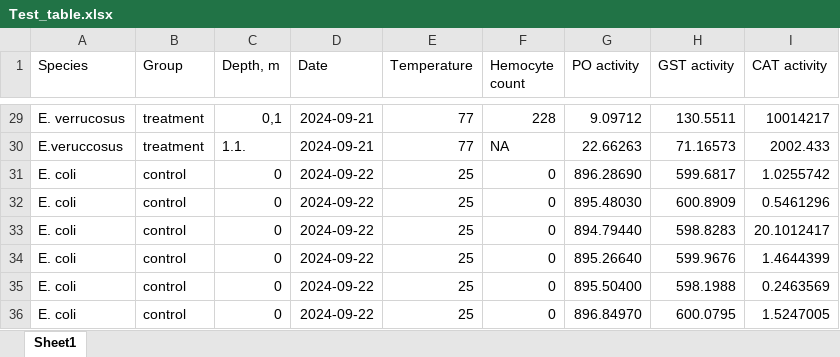
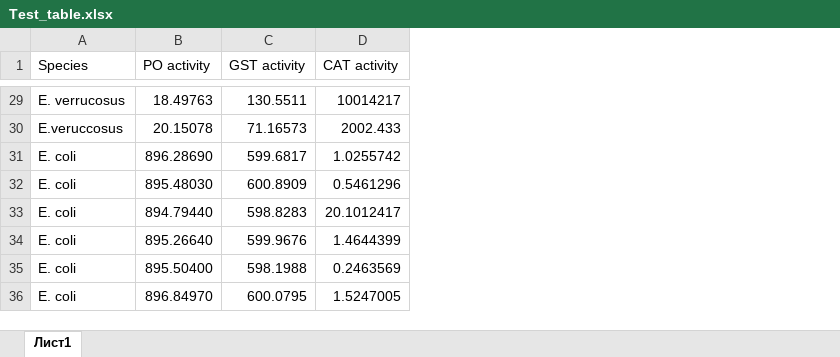
Before and after one commit to drozdovapb/Reproducible_research, an Excel workbook: Data/Test_table.xlsx, sheet Лист1, drawn as a sheet; only a part is shown, gaps mark what is left out; values as stored, in another font and other column widths than the file's, no borders; charts and pictures not drawn; removed rows and columns are numbered as before the commit, all else as after; the diff covers the shown part only; the diff names each change by its address in the sheet, - before the commit and + after, or states it on an @@ line.

```diff
--- a/Data/Test_table.xlsx (sheet Лист1)
+++ b/Data/Test_table.xlsx (sheet Лист1)
-sheet tab: Sheet1
+sheet tab: Лист1
-column B (Group), rows 29-36: treatment | treatment | control | control | control | control | control | control
-column C (Depth, m), rows 29-36: 0,1 | 1.1. | 0 | 0 | 0 | 0 | 0 | 0
-column D (Date), rows 29-36: 2024-09-21 | 2024-09-21 | 2024-09-22 | 2024-09-22 | 2024-09-22 | 2024-09-22 | 2024-09-22 | 2024-09-22
-column E (Temperature), rows 29-36: 77 | 77 | 25 | 25 | 25 | 25 | 25 | 25
-column F (Hemocyte count), rows 29-36: 228 | NA | 0 | 0 | 0 | 0 | 0 | 0
-B29 (PO activity): 9.09712
+B29 (PO activity): 18.49763
-B30 (PO activity): 22.66263
+B30 (PO activity): 20.15078
```
Also changed, not shown: 27 edited cells elsewhere in this sheet, charts or pictures.
